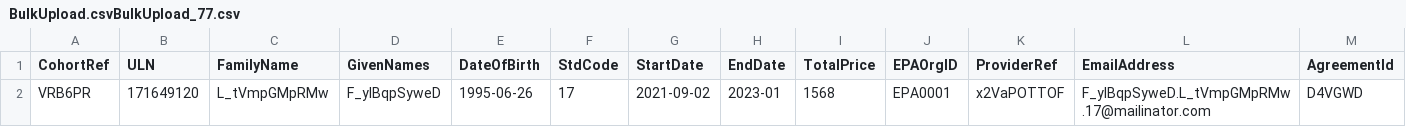
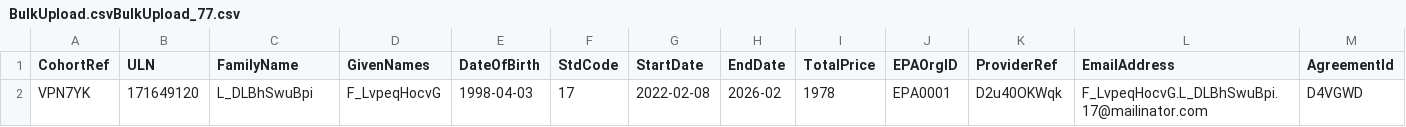
Before and after one commit to SkillsFundingAgency/das-enterprise-automation-test-suite, a CSV file: src/SFA.DAS.Approvals.UITests/BulkUpload.csvBulkUpload_77.csv, drawn as a sheet; removed rows and columns are numbered as before the commit, all else as after; the diff names each change by its address in the sheet, - before the commit and + after, or states it on an @@ line.

```diff
--- a/src/SFA.DAS.Approvals.UITests/BulkUpload.csvBulkUpload_77.csv
+++ b/src/SFA.DAS.Approvals.UITests/BulkUpload.csvBulkUpload_77.csv
-row 2: VRB6PR | 171649120 | L_tVmpGMpRMw | F_ylBqpSyweD | 1995-06-26 | 17 | 2021-09-02 | 2023-01 | 1568 | EPA0001 | x2VaPOTTOF | F_ylBqpSyweD.L_tVmpGMpRMw.17@mailinator.com | D4VGWD
+row 2: VPN7YK | 171649120 | L_DLBhSwuBpi | F_LvpeqHocvG | 1998-04-03 | 17 | 2022-02-08 | 2026-02 | 1978 | EPA0001 | D2u40OKWqk | F_LvpeqHocvG.L_DLBhSwuBpi.17@mailinator.com | D4VGWD
```
Also changed, not shown: 1 other file.
